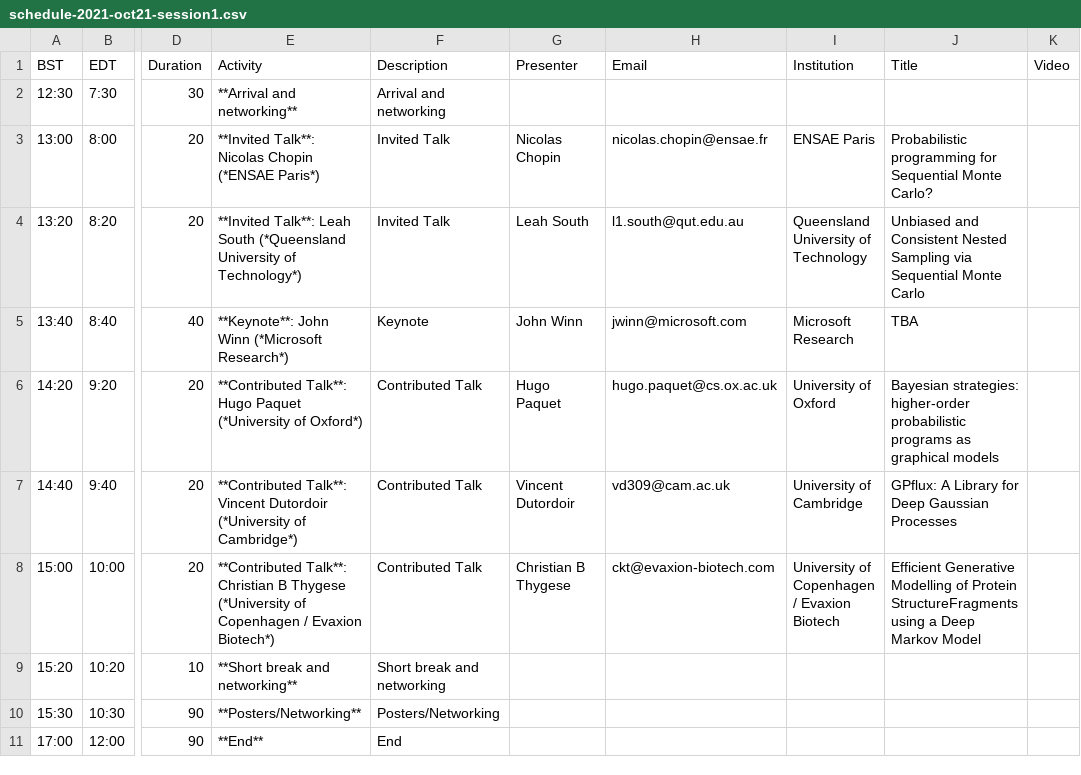
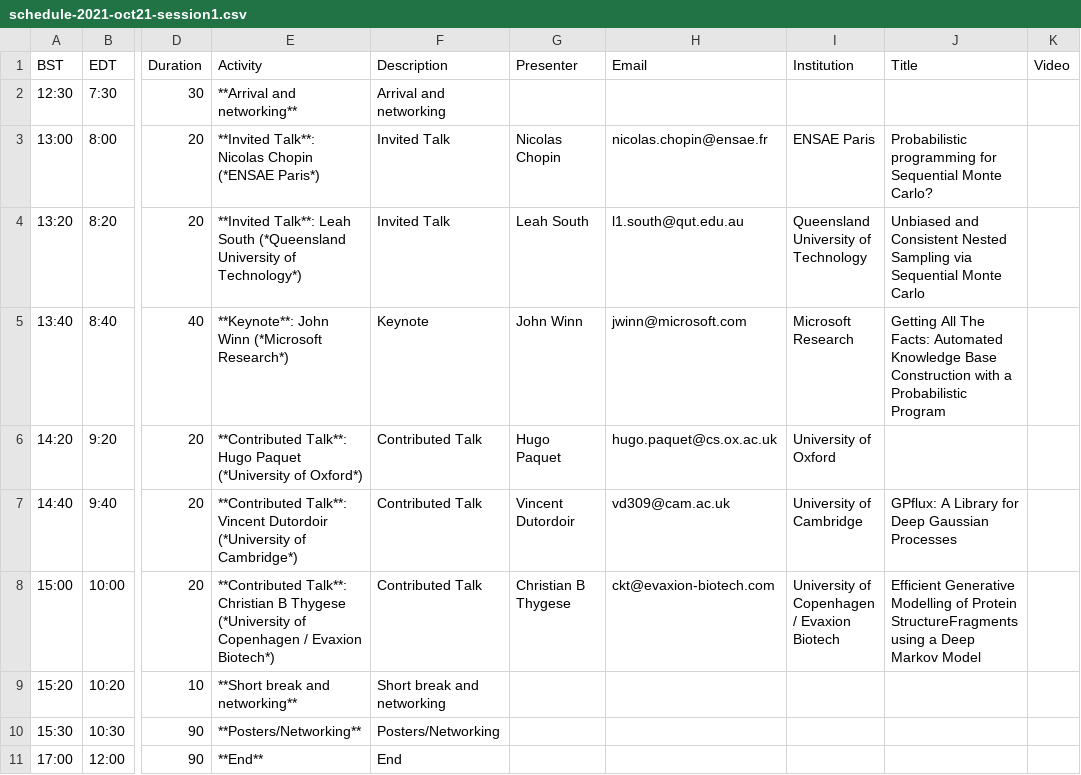
Before and after one commit to probprog-conference/probprog-conference.github.io, a CSV file: _data/schedule-2021-oct21-session1.csv, drawn as a sheet; only a part is shown, gaps mark what is left out; the diff names each change by its address in the sheet, - before the commit and + after, or states it on an @@ line.

Commit message:
schedule update

```diff
--- a/_data/schedule-2021-oct21-session1.csv
+++ b/_data/schedule-2021-oct21-session1.csv
-J5 (Title): TBA
+J5 (Title): Getting All The Facts: Automated Knowledge Base Construction with a Probabilistic Program
-J6 (Title): Bayesian strategies: higher-order probabilistic programs as graphical models
+J6 (Title): (empty)
```
Also changed, not shown: _data/schedule-2021.csv.
